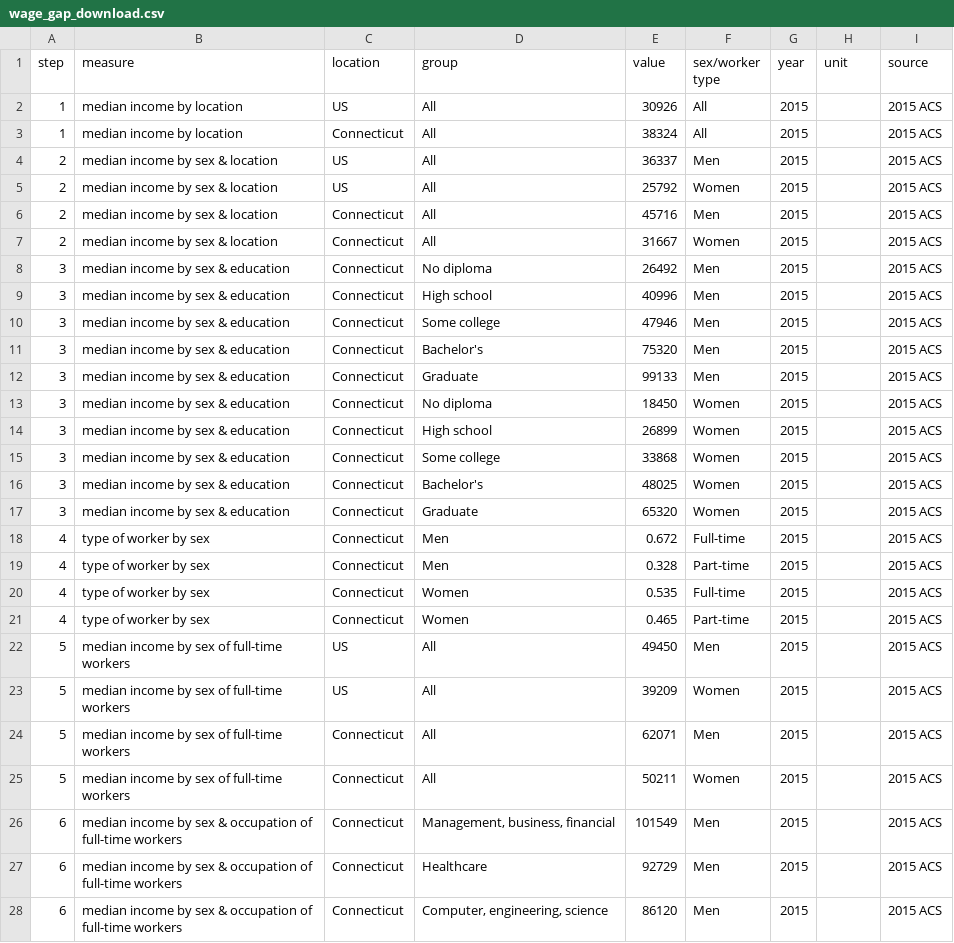
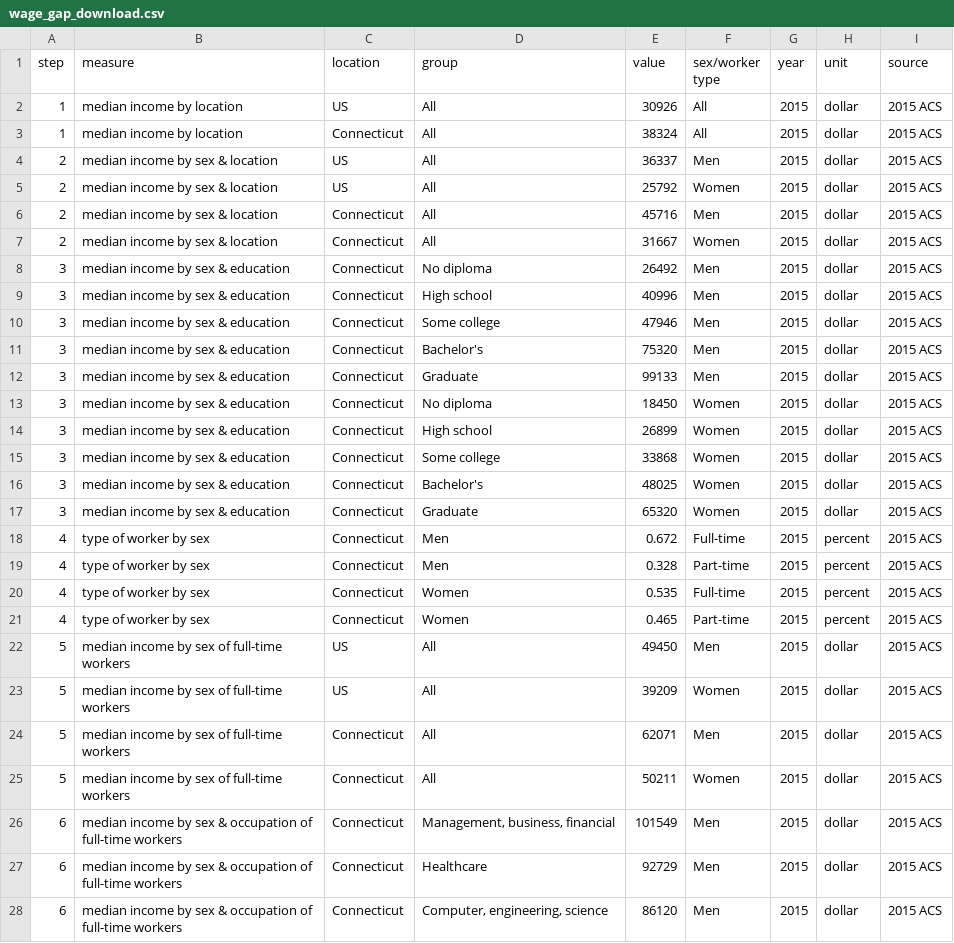
Before and after one commit to CT-Data-Haven/wage-gap, a CSV file: wage_gap_download.csv, drawn as a sheet; only a part is shown; the diff covers the shown part only.

Commit message:
Missing units in download file

```diff
--- a/wage_gap_download.csv
+++ b/wage_gap_download.csv
@@ -1,28 +1,28 @@
 step,measure,location,group,value,sex/worker type,year,unit,source
-1,median income by location,US,All,30926,All,2015,,2015 ACS
-1,median income by location,Connecticut,All,38324,All,2015,,2015 ACS
-2,median income by sex & location,US,All,36337,Men,2015,,2015 ACS
-2,median income by sex & location,US,All,25792,Women,2015,,2015 ACS
-2,median income by sex & location,Connecticut,All,45716,Men,2015,,2015 ACS
-2,median income by sex & location,Connecticut,All,31667,Women,2015,,2015 ACS
-3,median income by sex & education,Connecticut,No diploma,26492,Men,2015,,2015 ACS
-3,median income by sex & education,Connecticut,High school,40996,Men,2015,,2015 ACS
-3,median income by sex & education,Connecticut,Some college,47946,Men,2015,,2015 ACS
-3,median income by sex & education,Connecticut,Bachelor's,75320,Men,2015,,2015 ACS
-3,median income by sex & education,Connecticut,Graduate,99133,Men,2015,,2015 ACS
-3,median income by sex & education,Connecticut,No diploma,18450,Women,2015,,2015 ACS
-3,median income by sex & education,Connecticut,High school,26899,Women,2015,,2015 ACS
-3,median income by sex & education,Connecticut,Some college,33868,Women,2015,,2015 ACS
-3,median income by sex & education,Connecticut,Bachelor's,48025,Women,2015,,2015 ACS
-3,median income by sex & education,Connecticut,Graduate,65320,Women,2015,,2015 ACS
-4,type of worker by sex,Connecticut,Men,0.672,Full-time,2015,,2015 ACS
-4,type of worker by sex,Connecticut,Men,0.328,Part-time,2015,,2015 ACS
-4,type of worker by sex,Connecticut,Women,0.535,Full-time,2015,,2015 ACS
-4,type of worker by sex,Connecticut,Women,0.465,Part-time,2015,,2015 ACS
-5,median income by sex of full-time workers,US,All,49450,Men,2015,,2015 ACS
-5,median income by sex of full-time workers,US,All,39209,Women,2015,,2015 ACS
-5,median income by sex of full-time workers,Connecticut,All,62071,Men,2015,,2015 ACS
-5,median income by sex of full-time workers,Connecticut,All,50211,Women,2015,,2015 ACS
-6,median income by sex & occupation of full-time workers,Connecticut,"Management, business, financial",101549,Men,2015,,2015 ACS
-6,median income by sex & occupation of full-time workers,Connecticut,Healthcare,92729,Men,2015,,2015 ACS
-6,median income by sex & occupation of full-time workers,Connecticut,"Computer, engineering, science",86120,Men,2015,,2015 ACS
+1,median income by location,US,All,30926,All,2015,dollar,2015 ACS
+1,median income by location,Connecticut,All,38324,All,2015,dollar,2015 ACS
+2,median income by sex & location,US,All,36337,Men,2015,dollar,2015 ACS
+2,median income by sex & location,US,All,25792,Women,2015,dollar,2015 ACS
+2,median income by sex & location,Connecticut,All,45716,Men,2015,dollar,2015 ACS
+2,median income by sex & location,Connecticut,All,31667,Women,2015,dollar,2015 ACS
+3,median income by sex & education,Connecticut,No diploma,26492,Men,2015,dollar,2015 ACS
+3,median income by sex & education,Connecticut,High school,40996,Men,2015,dollar,2015 ACS
+3,median income by sex & education,Connecticut,Some college,47946,Men,2015,dollar,2015 ACS
+3,median income by sex & education,Connecticut,Bachelor's,75320,Men,2015,dollar,2015 ACS
+3,median income by sex & education,Connecticut,Graduate,99133,Men,2015,dollar,2015 ACS
+3,median income by sex & education,Connecticut,No diploma,18450,Women,2015,dollar,2015 ACS
+3,median income by sex & education,Connecticut,High school,26899,Women,2015,dollar,2015 ACS
+3,median income by sex & education,Connecticut,Some college,33868,Women,2015,dollar,2015 ACS
+3,median income by sex & education,Connecticut,Bachelor's,48025,Women,2015,dollar,2015 ACS
+3,median income by sex & education,Connecticut,Graduate,65320,Women,2015,dollar,2015 ACS
+4,type of worker by sex,Connecticut,Men,0.672,Full-time,2015,percent,2015 ACS
+4,type of worker by sex,Connecticut,Men,0.328,Part-time,2015,percent,2015 ACS
+4,type of worker by sex,Connecticut,Women,0.535,Full-time,2015,percent,2015 ACS
+4,type of worker by sex,Connecticut,Women,0.465,Part-time,2015,percent,2015 ACS
+5,median income by sex of full-time workers,US,All,49450,Men,2015,dollar,2015 ACS
+5,median income by sex of full-time workers,US,All,39209,Women,2015,dollar,2015 ACS
+5,median income by sex of full-time workers,Connecticut,All,62071,Men,2015,dollar,2015 ACS
+5,median income by sex of full-time workers,Connecticut,All,50211,Women,2015,dollar,2015 ACS
+6,median income by sex & occupation of full-time workers,Connecticut,"Management, business, financial",101549,Men,2015,dollar,2015 ACS
+6,median income by sex & occupation of full-time workers,Connecticut,Healthcare,92729,Men,2015,dollar,2015 ACS
+6,median income by sex & occupation of full-time workers,Connecticut,"Computer, engineering, science",86120,Men,2015,dollar,2015 ACS
```
Also changed, not shown: 31 edited cells elsewhere in this file.
